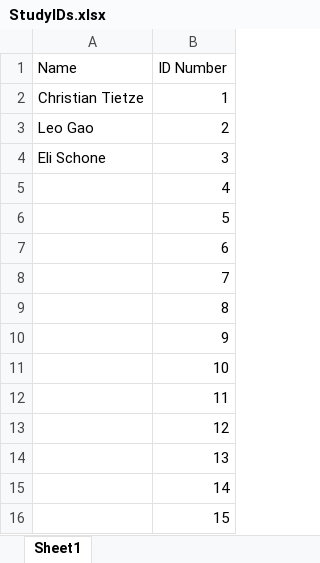
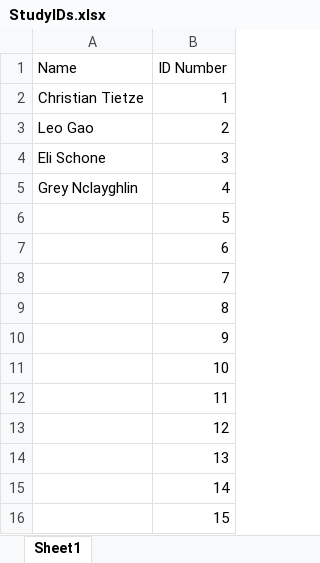
Before and after one commit to rpesek4/Eye-Tracking-Study-Project, an Excel workbook: StudyIDs.xlsx, sheet Sheet1, drawn as a sheet; values as stored, in another font and other column widths than the file's, no borders; the diff names each change by its address in the sheet, - before the commit and + after, or states it on an @@ line.

Commit message:
add particpant 4 study data

```diff
--- a/StudyIDs.xlsx (sheet Sheet1)
+++ b/StudyIDs.xlsx (sheet Sheet1)
-A5 (Name): (empty)
+A5 (Name): Grey Nclayghlin
```
Also changed, not shown: 18 other files.
